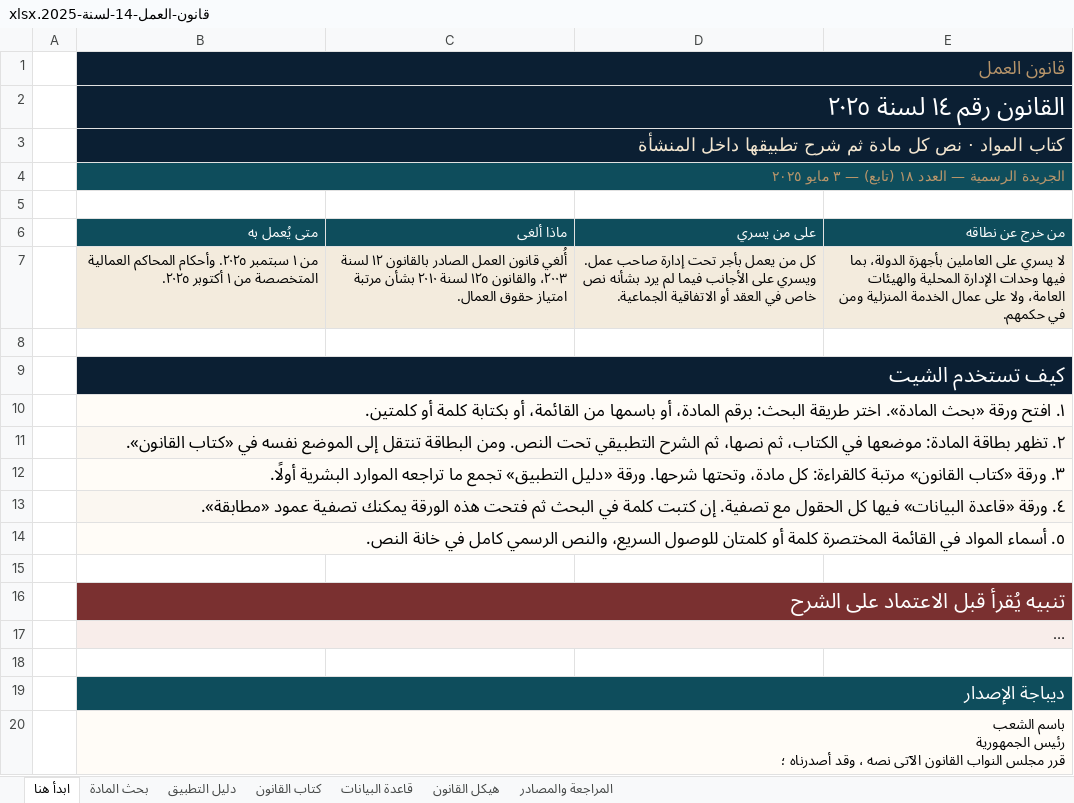
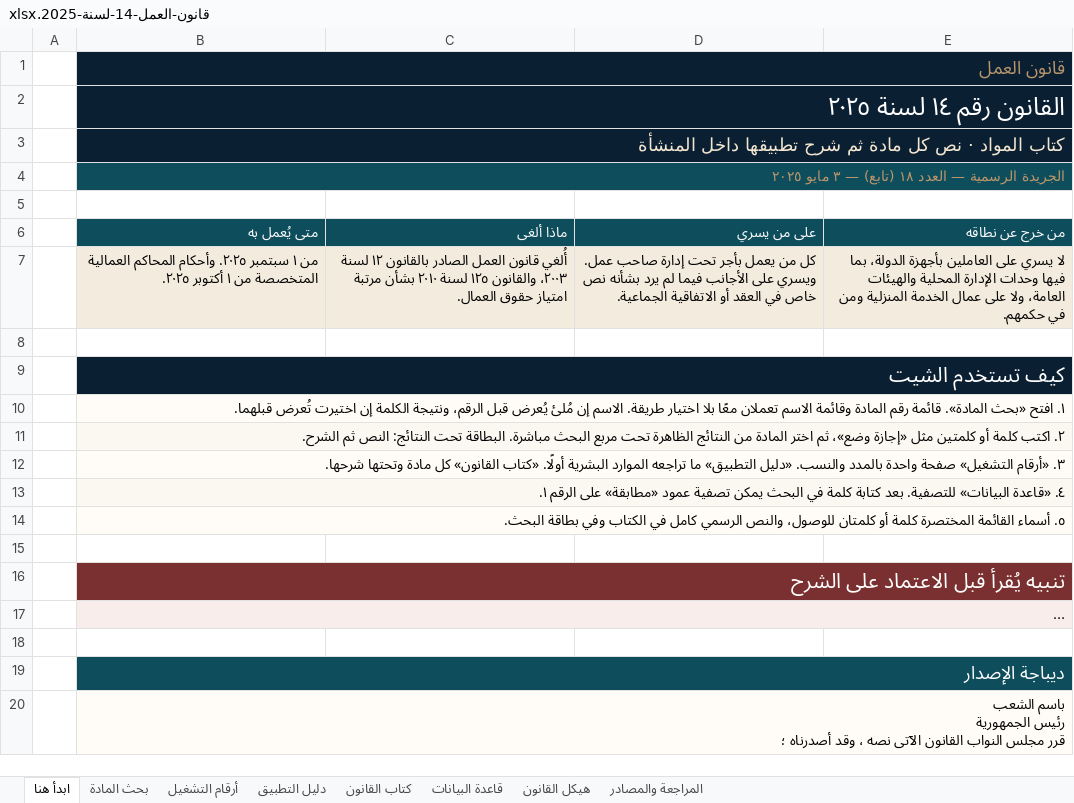
Before and after one commit to sofian112022/professional-training-plan, an Excel workbook: قانون-العمل-14-لسنة-2025.xlsx, sheet ابدأ هنا, drawn as a sheet; long unchanged cells end in …; values as stored, in another font and other column widths than the file's, no borders; the diff names each change by its address in the sheet, - before the commit and + after, or states it on an @@ line.

```diff
--- a/قانون-العمل-14-لسنة-2025.xlsx (sheet ابدأ هنا)
+++ b/قانون-العمل-14-لسنة-2025.xlsx (sheet ابدأ هنا)
+sheet tab: أرقام التشغيل
-B10 (متى يُعمل به): ١. افتح ورقة «بحث المادة». اختر طريقة البحث: برقم المادة، أو باسمها من القائمة، أو بكتابة كلمة أو كلمتين.
+B10 (متى يُعمل به): ١. افتح «بحث المادة». قائمة رقم المادة وقائمة الاسم تعملان معًا بلا اختيار طريقة. الاسم إن مُلئ يُعرض قبل الرقم، ونتيجة الكلمة إن اختيرت تُعرض قبلهما.
@@ B10:B14 text size: smaller @@
-B11 (متى يُعمل به): ٢. تظهر بطاقة المادة: موضعها في الكتاب، ثم نصها، ثم الشرح التطبيقي تحت النص. ومن البطاقة تنتقل إلى الموضع نفسه في «كتاب القانون».
+B11 (متى يُعمل به): ٢. اكتب كلمة أو كلمتين مثل «إجازة وضع»، ثم اختر المادة من النتائج الظاهرة تحت مربع البحث مباشرة. البطاقة تحت النتائج: النص ثم الشرح.
-B12 (متى يُعمل به): ٣. ورقة «كتاب القانون» مرتبة كالقراءة: كل مادة، وتحتها شرحها. ورقة «دليل التطبيق» تجمع ما تراجعه الموارد البشرية أولًا.
+B12 (متى يُعمل به): ٣. «أرقام التشغيل» صفحة واحدة بالمدد والنسب. «دليل التطبيق» ما تراجعه الموارد البشرية أولًا. «كتاب القانون» كل مادة وتحتها شرحها.
-B13 (متى يُعمل به): ٤. ورقة «قاعدة البيانات» فيها كل الحقول مع تصفية. إن كتبت كلمة في البحث ثم فتحت هذه الورقة يمكنك تصفية عمود «مطابقة».
+B13 (متى يُعمل به): ٤. «قاعدة البيانات» للتصفية. بعد كتابة كلمة في البحث يمكن تصفية عمود «مطابقة» على الرقم ١.
-B14 (متى يُعمل به): ٥. أسماء المواد في القائمة المختصرة كلمة أو كلمتان للوصول السريع، والنص الرسمي كامل في خانة النص.
+B14 (متى يُعمل به): ٥. أسماء القائمة المختصرة كلمة أو كلمتان للوصول، والنص الرسمي كامل في الكتاب وفي بطاقة البحث.
```
Also changed, not shown: sheet قاعدة البيانات, sheet كتاب القانون, sheet بحث المادة, sheet دليل التطبيق, sheet هيكل القانون, sheet المراجعة والمصادر, hidden cells, 2 other files.
